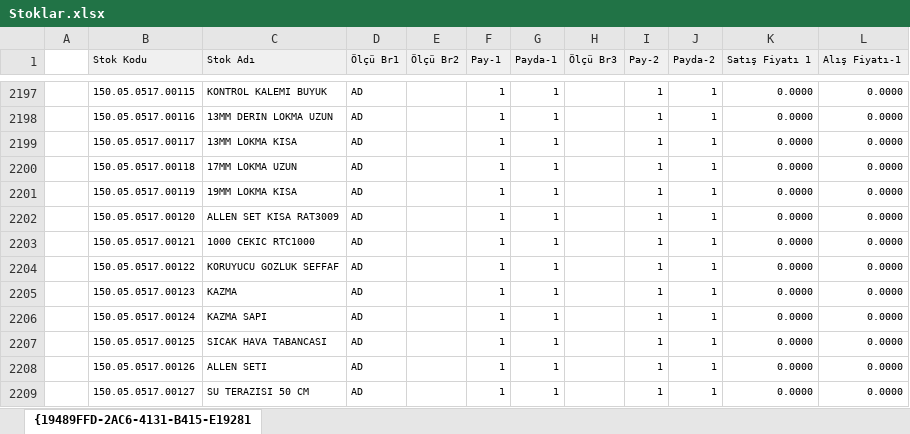
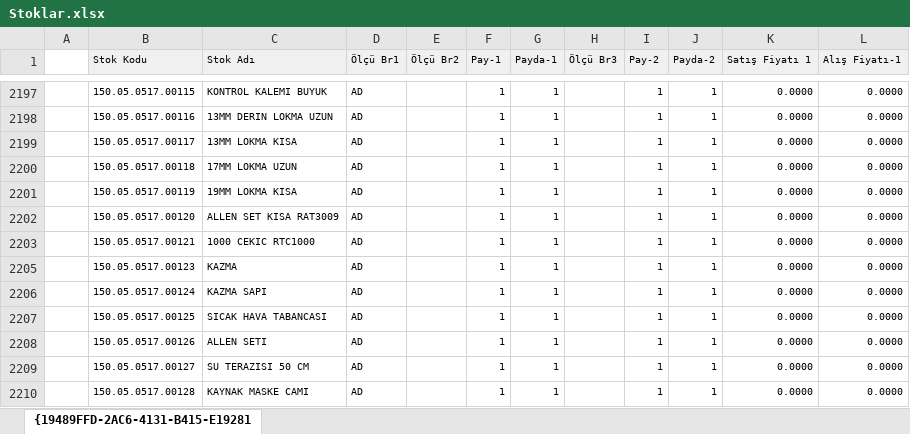
Before and after one commit to fkucuk35/deppo, an Excel workbook: tools/import/Stoklar.xlsx, sheet {19489FFD-2AC6-4131-B415-E19281, drawn as a sheet; only a part is shown, gaps mark what is left out; the shorter side is filled out with more unchanged rows; values as stored, in another font and other column widths than the file's, no borders; the diff names each change by its address in the sheet, - before the commit and + after, or states it on an @@ line.

```diff
--- a/tools/import/Stoklar.xlsx (sheet {19489FFD-2AC6-4131-B415-E19281)
+++ b/tools/import/Stoklar.xlsx (sheet {19489FFD-2AC6-4131-B415-E19281)
-row 2204:  | 150.05.0517.00122 | KORUYUCU GOZLUK SEFFAF | AD |  | 1 | 1 |  | 1 | 1 | 0.0000 | 0.0000
```
Also changed, not shown: hidden cells, 2 other files.
